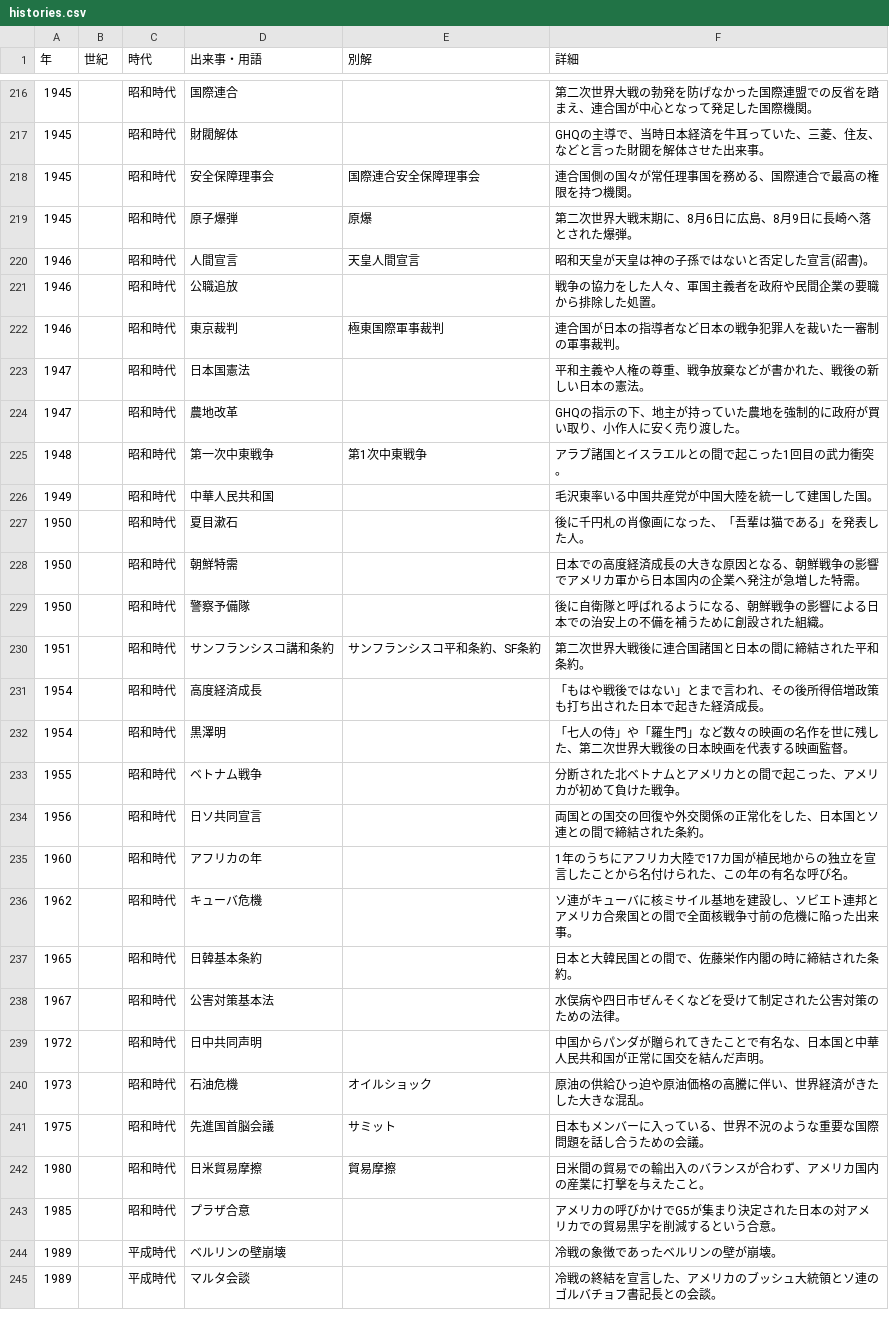
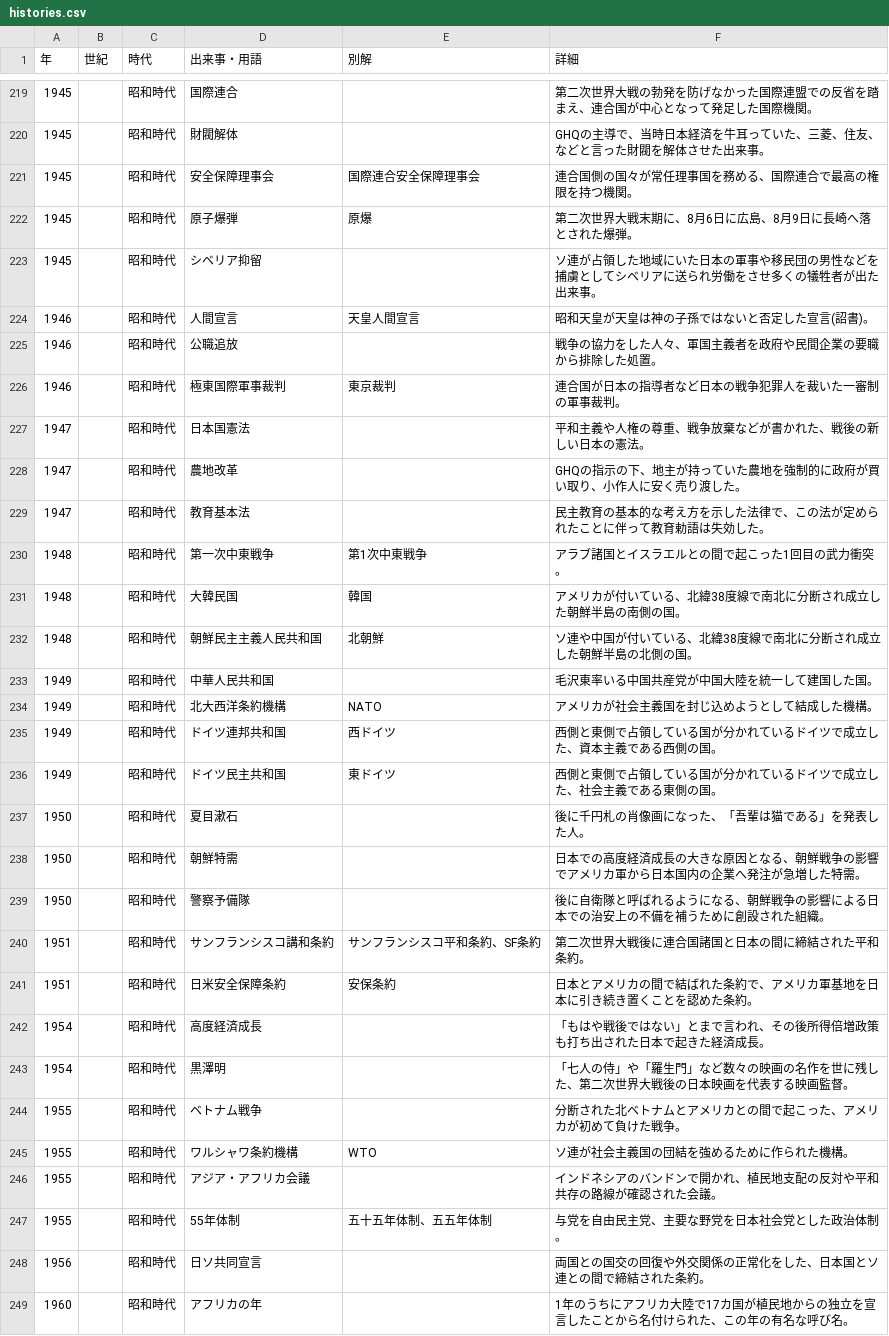
Before and after one commit to kurogee/wordlearning.github.io, a CSV file: history/model/histories.csv, drawn as a sheet; only a part is shown, gaps mark what is left out; the shorter side is filled out with more unchanged rows; the diff covers the shown part only.

Commit message:
histories.jsonに追加

```diff
--- a/history/model/histories.csv
+++ b/history/model/histories.csv
@@ -219,9 +222,16 @@
 1945,,昭和時代,原子爆弾,原爆,第二次世界大戦末期に、8月6日に広島、8月9日に長崎へ落とされた爆弾。
+1945,,昭和時代,シベリア抑留,,ソ連が占領した地域にいた日本の軍事や移民団の男性などを捕虜としてシベリアに送られ労働をさせ多くの犠牲者が出た出来事。
 1946,,昭和時代,人間宣言,天皇人間宣言,昭和天皇が天皇は神の子孫ではないと否定した宣言(詔書)。
 1946,,昭和時代,公職追放,,戦争の協力をした人々、軍国主義者を政府や民間企業の要職から排除した処置。
-1946,,昭和時代,東京裁判,極東国際軍事裁判,連合国が日本の指導者など日本の戦争犯罪人を裁いた一審制の軍事裁判。
+1946,,昭和時代,極東国際軍事裁判,東京裁判,連合国が日本の指導者など日本の戦争犯罪人を裁いた一審制の軍事裁判。
 1947,,昭和時代,日本国憲法,,平和主義や人権の尊重、戦争放棄などが書かれた、戦後の新しい日本の憲法。
 1947,,昭和時代,農地改革,,GHQの指示の下、地主が持っていた農地を強制的に政府が買い取り、小作人に安く売り渡した。
+1947,,昭和時代,教育基本法,,民主教育の基本的な考え方を示した法律で、この法が定められたことに伴って教育勅語は失効した。
 1948,,昭和時代,第一次中東戦争,第1次中東戦争,アラブ諸国とイスラエルとの間で起こった1回目の武力衝突。
+1948,,昭和時代,大韓民国,韓国,アメリカが付いている、北緯38度線で南北に分断され成立した朝鮮半島の南側の国。
+1948,,昭和時代,朝鮮民主主義人民共和国,北朝鮮,ソ連や中国が付いている、北緯38度線で南北に分断され成立した朝鮮半島の北側の国。
 1949,,昭和時代,中華人民共和国,,毛沢東率いる中国共産党が中国大陸を統一して建国した国。
+1949,,昭和時代,北大西洋条約機構,NATO,アメリカが社会主義国を封じ込めようとして結成した機構。
+1949,,昭和時代,ドイツ連邦共和国,西ドイツ,西側と東側で占領している国が分かれているドイツで成立した、資本主義である西側の国。
+1949,,昭和時代,ドイツ民主共和国,東ドイツ,西側と東側で占領している国が分かれているドイツで成立した、社会主義である東側の国。
 1950,,昭和時代,夏目漱石,,後に千円札の肖像画になった、「吾輩は猫である」を発表した人。
@@ -230,2 +240,3 @@
 1951,,昭和時代,サンフランシスコ講和条約,サンフランシスコ平和条約、SF条約,第二次世界大戦後に連合国諸国と日本の間に締結された平和条約。
+1951,,昭和時代,日米安全保障条約,安保条約,日本とアメリカの間で結ばれた条約で、アメリカ軍基地を日本に引き続き置くことを認めた条約。
 1954,,昭和時代,高度経済成長,,「もはや戦後ではない」とまで言われ、その後所得倍増政策も打ち出された日本で起きた経済成長。
@@ -233,2 +244,5 @@
 1955,,昭和時代,ベトナム戦争,,分断された北ベトナムとアメリカとの間で起こった、アメリカが初めて負けた戦争。
+1955,,昭和時代,ワルシャワ条約機構,WTO,ソ連が社会主義国の団結を強めるために作られた機構。
+1955,,昭和時代,アジア・アフリカ会議,,インドネシアのバンドンで開かれ、植民地支配の反対や平和共存の路線が確認された会議。
+1955,,昭和時代,55年体制,五十五年体制、五五年体制,与党を自由民主党、主要な野党を日本社会党とした政治体制。
 1956,,昭和時代,日ソ共同宣言,,両国との国交の回復や外交関係の正常化をした、日本国とソ連との間で締結された条約。
```
Also changed, not shown: 6 added rows elsewhere in this file, 7 other files.
